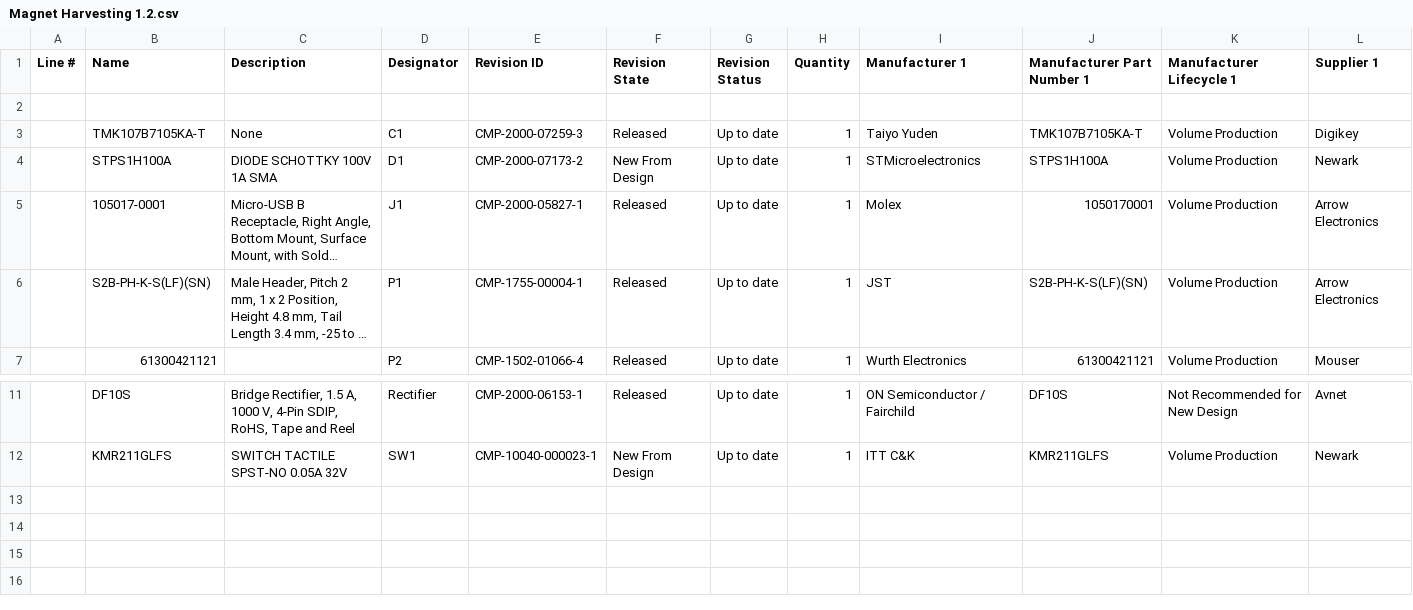
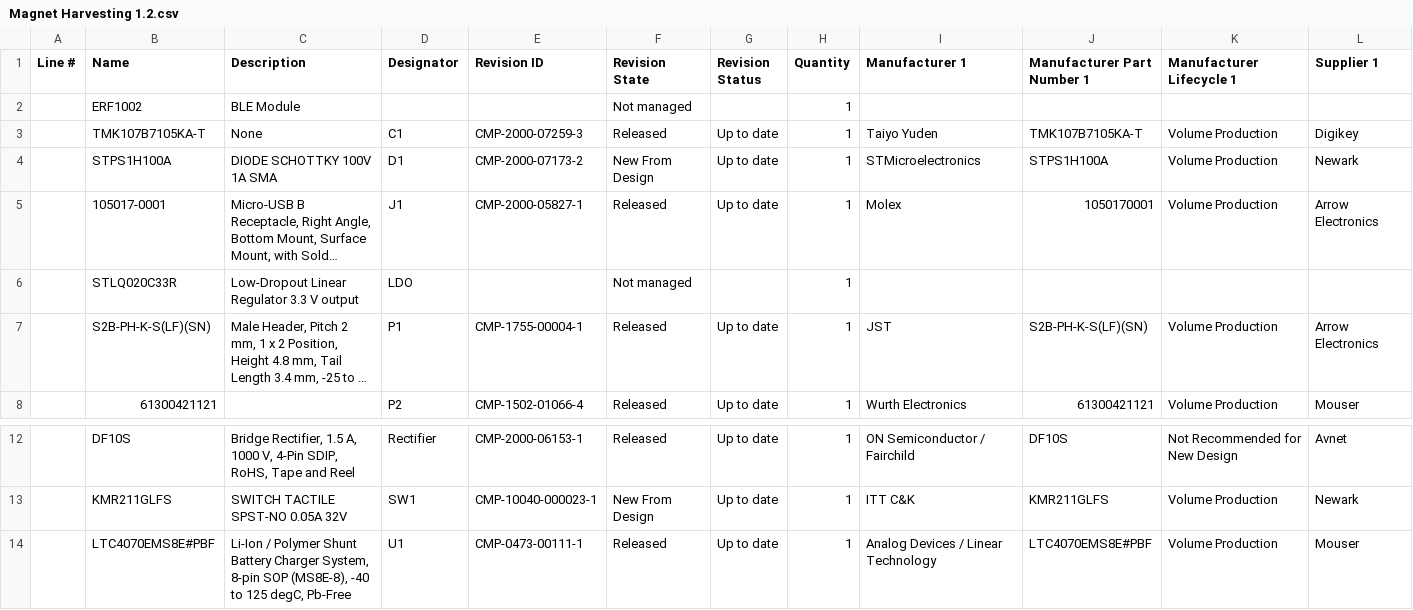
Before and after one commit to vincent-uden/pcb-parts-client, a CSV file: crates/common/assets/Magnet Harvesting 1.2.csv, drawn as a sheet; only a part is shown, gaps mark what is left out; long unchanged cells end in …; rows hold the shown columns only; the diff names each change by its address in the sheet, - before the commit and + after, or states it on an @@ line.

```diff
--- a/crates/common/assets/Magnet Harvesting 1.2.csv
+++ b/crates/common/assets/Magnet Harvesting 1.2.csv
-row 2: (empty)
+row 2:  | ERF1002 | BLE Module |  |  | Not managed |  | 1
+row 6:  | STLQ020C33R | Low-Dropout Linear Regulator 3.3 V output | LDO |  | Not managed |  | 1
+row 14:  | LTC4070EMS8E#PBF | Li-Ion / Polymer Shunt Battery Charger System, 8-pin SOP (MS8E-8), -40 to 125 degC, Pb-Free | U1 | CMP-0473-00111-1 | Released | Up to date | 1 | Analog Devices / Linear Technology | LTC4070EMS8E#PBF | Volume Production | Mouser
```
Also changed, not shown: 5 other files.
